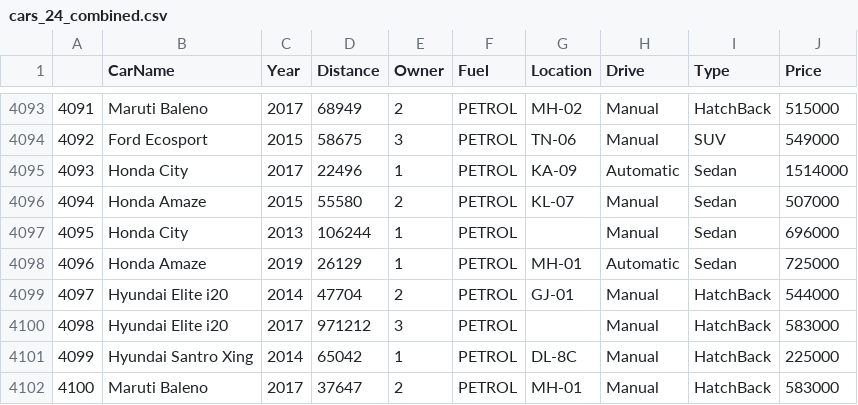
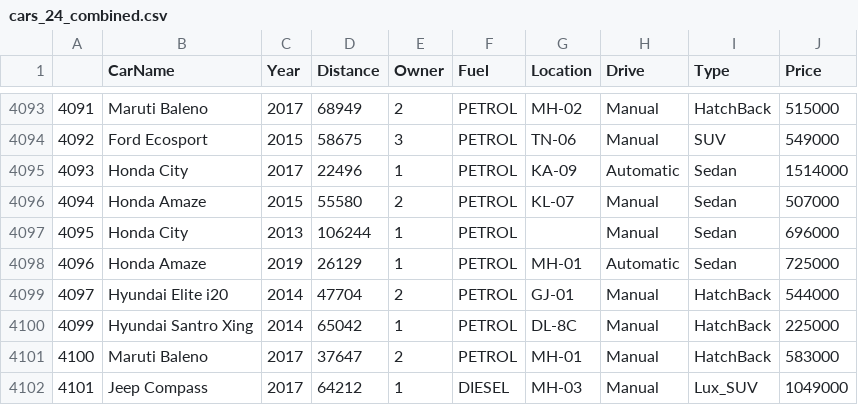
Before and after one commit to sanjeevsingh929/sanjeevsingh929.github.io, a CSV file: data/cars_24_combined.csv, drawn as a sheet; only a part is shown, gaps mark what is left out; the shorter side is filled out with more unchanged rows; the diff names each change by its address in the sheet, - before the commit and + after, or states it on an @@ line.

Commit message:
cars-hyundai elite

```diff
--- a/data/cars_24_combined.csv
+++ b/data/cars_24_combined.csv
-row 4100: 4098 | Hyundai Elite i20 | 2017 | 971212 | 3 | PETROL |  | Manual | HatchBack | 583000
```
